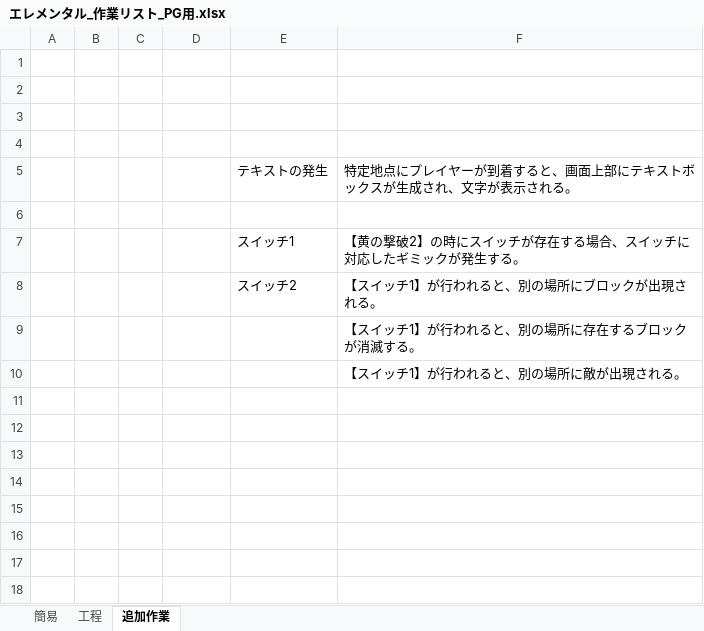
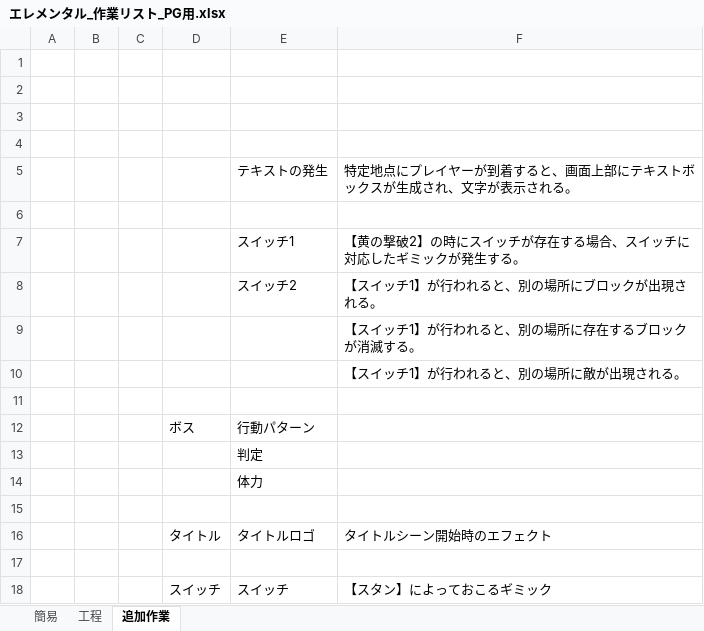
Before and after one commit to human-osaka-game-2016/Elemental, an Excel workbook: エレメンタル_作業リスト_PG用.xlsx, sheet 追加作業, drawn as a sheet; values as stored, in another font and other column widths than the file's, no borders; the diff names each change by its address in the sheet, - before the commit and + after, or states it on an @@ line.

```diff
--- a/エレメンタル_作業リスト_PG用.xlsx (sheet 追加作業)
+++ b/エレメンタル_作業リスト_PG用.xlsx (sheet 追加作業)
+row 11: (empty)
+row 12:  |  |  | ボス | 行動パターン
+row 13:  |  |  |  | 判定
+row 14:  |  |  |  | 体力
+row 15: (empty)
+row 16:  |  |  | タイトル | タイトルロゴ | タイトルシーン開始時のエフェクト
+row 17: (empty)
+row 18:  |  |  | スイッチ | スイッチ | 【スタン】によっておこるギミック
```
Also changed, not shown: sheet 工程, sheet 簡易.
